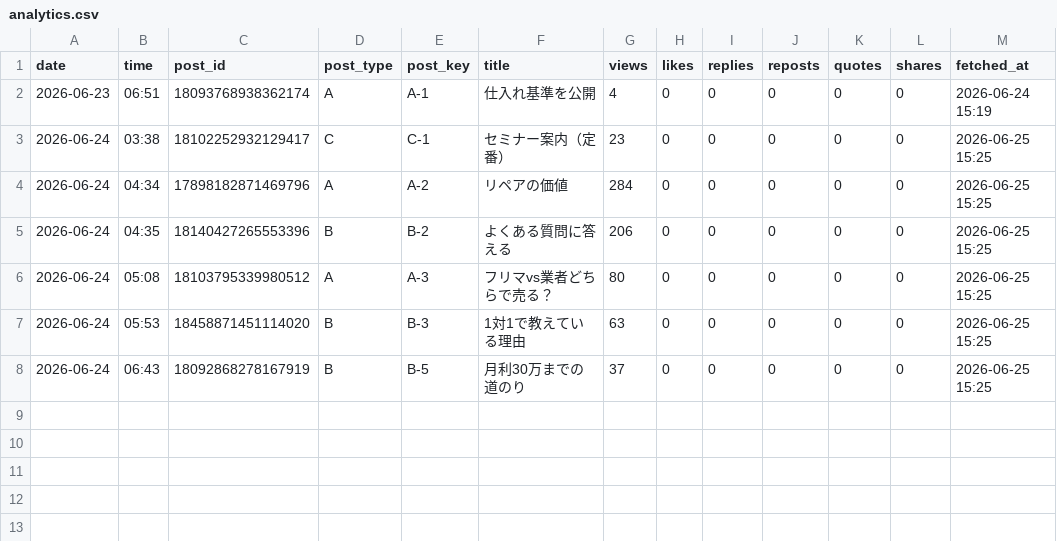
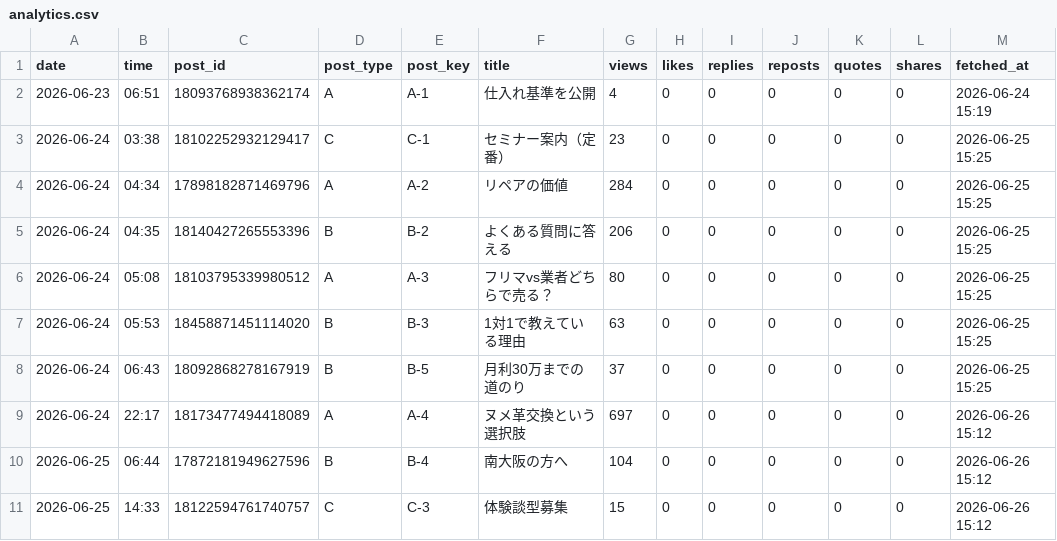
Before and after one commit to vintagegarakuta-gthub/meiryu-threads-auto-post, a CSV file: analytics.csv, drawn as a sheet.

```diff
--- a/analytics.csv
+++ b/analytics.csv
@@ -8 +8,4 @@ date,time,post_id,post_type,post_key,title,views,likes,replies,reposts,quotes,sh
 2026-06-24,06:43,18092868278167919,B,B-5,月利30万までの道のり,37,0,0,0,0,0,2026-06-25 15:25
+2026-06-24,22:17,18173477494418089,A,A-4,ヌメ革交換という選択肢,697,0,0,0,0,0,2026-06-26 15:12
+2026-06-25,06:44,17872181949627596,B,B-4,南大阪の方へ,104,0,0,0,0,0,2026-06-26 15:12
+2026-06-25,14:33,18122594761740757,C,C-3,体験談型募集,15,0,0,0,0,0,2026-06-26 15:12
```
